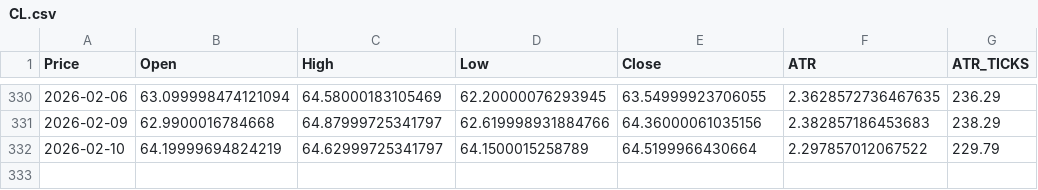
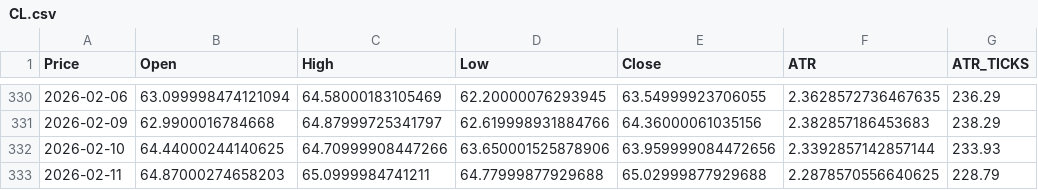
Before and after one commit to tusiklavan13/QuickLot, a CSV file: history/CL.csv, drawn as a sheet; only a part is shown, gaps mark what is left out; the diff names each change by its address in the sheet, - before the commit and + after, or states it on an @@ line.

Commit message:
chore(history): update CSV + market-history.json

```diff
--- a/history/CL.csv
+++ b/history/CL.csv
-B332 (Open): 64.19999694824219
+B332 (Open): 64.44000244140625
-C332 (High): 64.62999725341797
+C332 (High): 64.70999908447266
-D332 (Low): 64.1500015258789
+D332 (Low): 63.650001525878906
-E332 (Close): 64.5199966430664
+E332 (Close): 63.959999084472656
-F332 (ATR): 2.297857012067522
+F332 (ATR): 2.3392857142857144
-G332 (ATR_TICKS): 229.79
+G332 (ATR_TICKS): 233.93
+row 333: 2026-02-11 | 64.87000274658203 | 65.0999984741211 | 64.77999877929688 | 65.02999877929688 | 2.2878570556640625 | 228.79
```
Also changed, not shown: history/HG.csv, history/MCL.csv, 16 other files.
